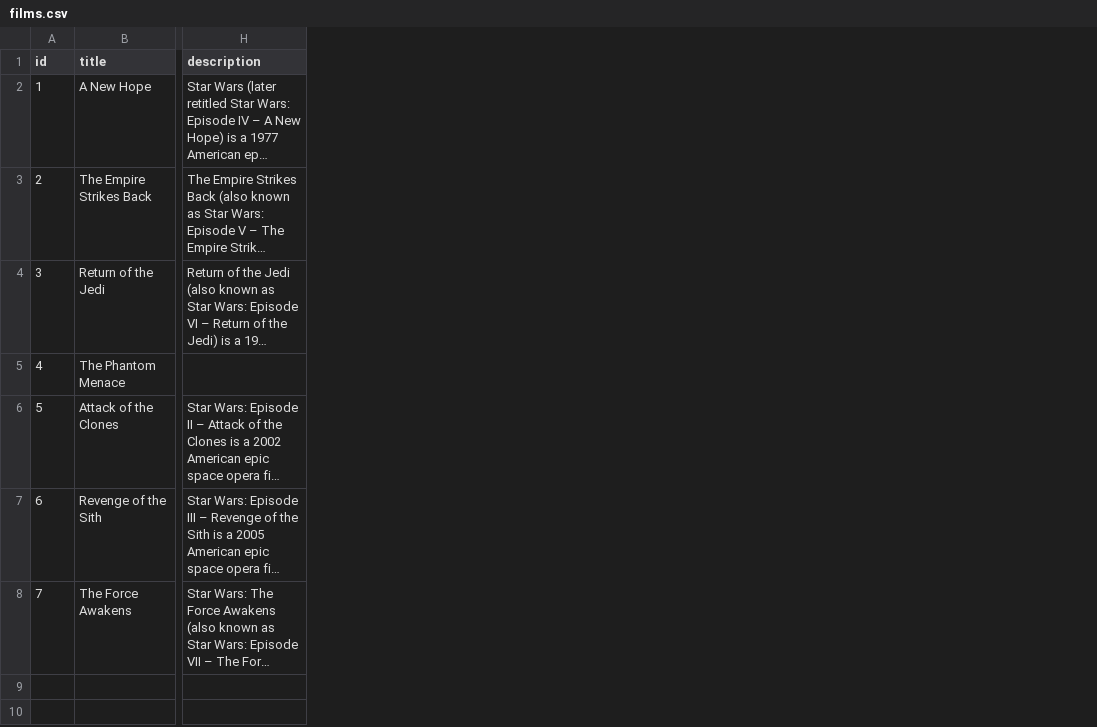
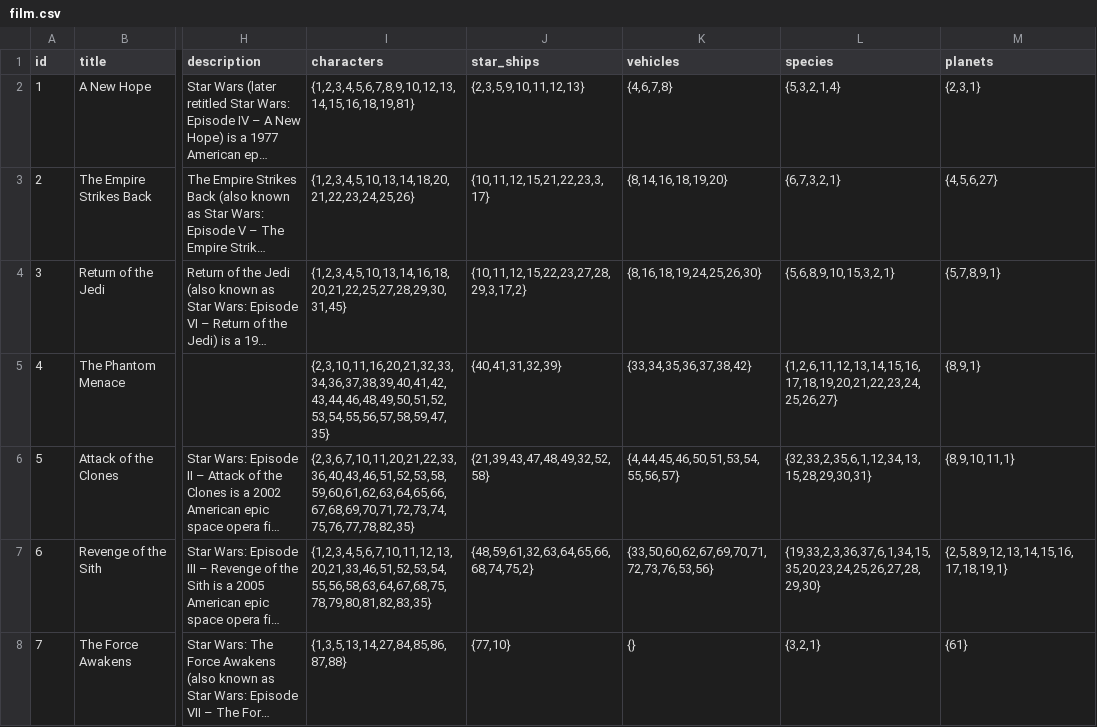
Before and after one commit to aakashRajur/star-wars, a CSV file: assets/csv/film.csv (was assets/csv/films.csv), drawn as a sheet; only a part is shown, gaps mark what is left out; long unchanged cells end in …; the diff names each change by its address in the sheet, - before the commit and + after, or states it on an @@ line.

```diff
--- a/assets/csv/films.csv
+++ b/assets/csv/film.csv
+column I (characters), rows 2-8: {1,2,3,4,5,6,7,8,9,10,12,13,14,15,16,18,19,81} | {1,2,3,4,5,10,13,14,18,20,21,22,23,24,25,26} | {1,2,3,4,5,10,13,14,16,18,20,21,22,25,27,28,29,30,31,45} | {2,3,10,11,16,20,21,32,33,34,36,37,38,39,40,41,42,43,44,46,48,49,50,51,52,53,54,55,56,57,58,59,47,35} | {2,3,6,7,10,11,20,21,22,33,36,40,43,46,51,52,53,58,59,60,61,62,63,64,65,66,67,68,69,70,71,72,73,74,75,76,77,78,82,35} | {1,2,3,4,5,6,7,10,11,12,13,20,21,33,46,51,52,53,54,55,56,58,63,64,67,68,75,78,79,80,81,82,83,35} | {1,3,5,13,14,27,84,85,86,87,88}
+column J (star_ships), rows 2-8: {2,3,5,9,10,11,12,13} | {10,11,12,15,21,22,23,3,17} | {10,11,12,15,22,23,27,28,29,3,17,2} | {40,41,31,32,39} | {21,39,43,47,48,49,32,52,58} | {48,59,61,32,63,64,65,66,68,74,75,2} | {77,10}
+column K (vehicles), rows 2-8: {4,6,7,8} | {8,14,16,18,19,20} | {8,16,18,19,24,25,26,30} | {33,34,35,36,37,38,42} | {4,44,45,46,50,51,53,54,55,56,57} | {33,50,60,62,67,69,70,71,72,73,76,53,56} | {}
+column L (species), rows 2-8: {5,3,2,1,4} | {6,7,3,2,1} | {5,6,8,9,10,15,3,2,1} | {1,2,6,11,12,13,14,15,16,17,18,19,20,21,22,23,24,25,26,27} | {32,33,2,35,6,1,12,34,13,15,28,29,30,31} | {19,33,2,3,36,37,6,1,34,15,35,20,23,24,25,26,27,28,29,30} | {3,2,1}
+column M (planets), rows 2-8: {2,3,1} | {4,5,6,27} | {5,7,8,9,1} | {8,9,1} | {8,9,10,11,1} | {2,5,8,9,12,13,14,15,16,17,18,19,1} | {61}
```
Also changed, not shown: assets/csv/characters.csv, assets/csv/constants.csv, 3 other files.
